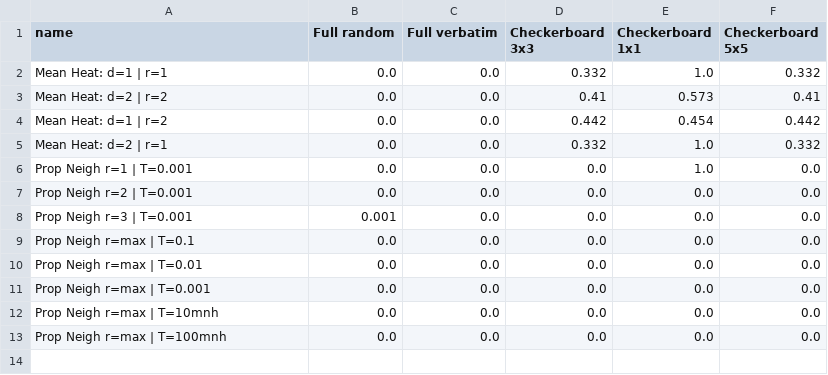
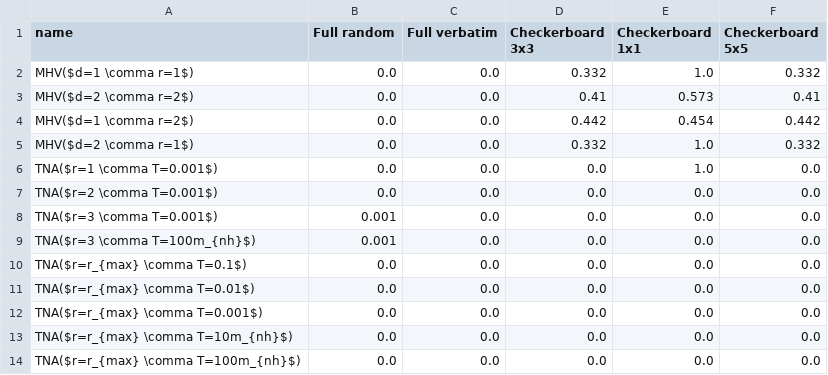
Before and after one commit to matthiasmeester/verbatim_copy_analysis, a CSV file: output/results_mae_test_case_table_1.csv, drawn as a sheet.

```diff
--- a/output/results_mae_test_case_table_1.csv
+++ b/output/results_mae_test_case_table_1.csv
@@ -1,13 +1,14 @@
 name,Full random,Full verbatim,Checkerboard 3x3,Checkerboard 1x1,Checkerboard 5x5
-Mean Heat: d=1 | r=1,0.0,0.0,0.332,1.0,0.332
-Mean Heat: d=2 | r=2,0.0,0.0,0.41,0.573,0.41
-Mean Heat: d=1 | r=2,0.0,0.0,0.442,0.454,0.442
-Mean Heat: d=2 | r=1,0.0,0.0,0.332,1.0,0.332
-Prop Neigh r=1 | T=0.001,0.0,0.0,0.0,1.0,0.0
-Prop Neigh r=2 | T=0.001,0.0,0.0,0.0,0.0,0.0
-Prop Neigh r=3 | T=0.001,0.001,0.0,0.0,0.0,0.0
-Prop Neigh r=max | T=0.1,0.0,0.0,0.0,0.0,0.0
-Prop Neigh r=max | T=0.01,0.0,0.0,0.0,0.0,0.0
-Prop Neigh r=max | T=0.001,0.0,0.0,0.0,0.0,0.0
-Prop Neigh r=max | T=10mnh,0.0,0.0,0.0,0.0,0.0
-Prop Neigh r=max | T=100mnh,0.0,0.0,0.0,0.0,0.0
+MHV($d=1 \comma r=1$),0.0,0.0,0.332,1.0,0.332
+MHV($d=2 \comma r=2$),0.0,0.0,0.41,0.573,0.41
+MHV($d=1 \comma r=2$),0.0,0.0,0.442,0.454,0.442
+MHV($d=2 \comma r=1$),0.0,0.0,0.332,1.0,0.332
+TNA($r=1 \comma T=0.001$),0.0,0.0,0.0,1.0,0.0
+TNA($r=2 \comma T=0.001$),0.0,0.0,0.0,0.0,0.0
+TNA($r=3 \comma T=0.001$),0.001,0.0,0.0,0.0,0.0
+TNA($r=3 \comma T=100m_{nh}$),0.001,0.0,0.0,0.0,0.0
+TNA($r=r_{max} \comma T=0.1$),0.0,0.0,0.0,0.0,0.0
+TNA($r=r_{max} \comma T=0.01$),0.0,0.0,0.0,0.0,0.0
+TNA($r=r_{max} \comma T=0.001$),0.0,0.0,0.0,0.0,0.0
+TNA($r=r_{max} \comma T=10m_{nh}$),0.0,0.0,0.0,0.0,0.0
+TNA($r=r_{max} \comma T=100m_{nh}$),0.0,0.0,0.0,0.0,0.0
```
Also changed, not shown: output/results_mae_category_table.csv, output/results_mae_test_case_table_2.csv, 37 other files.
